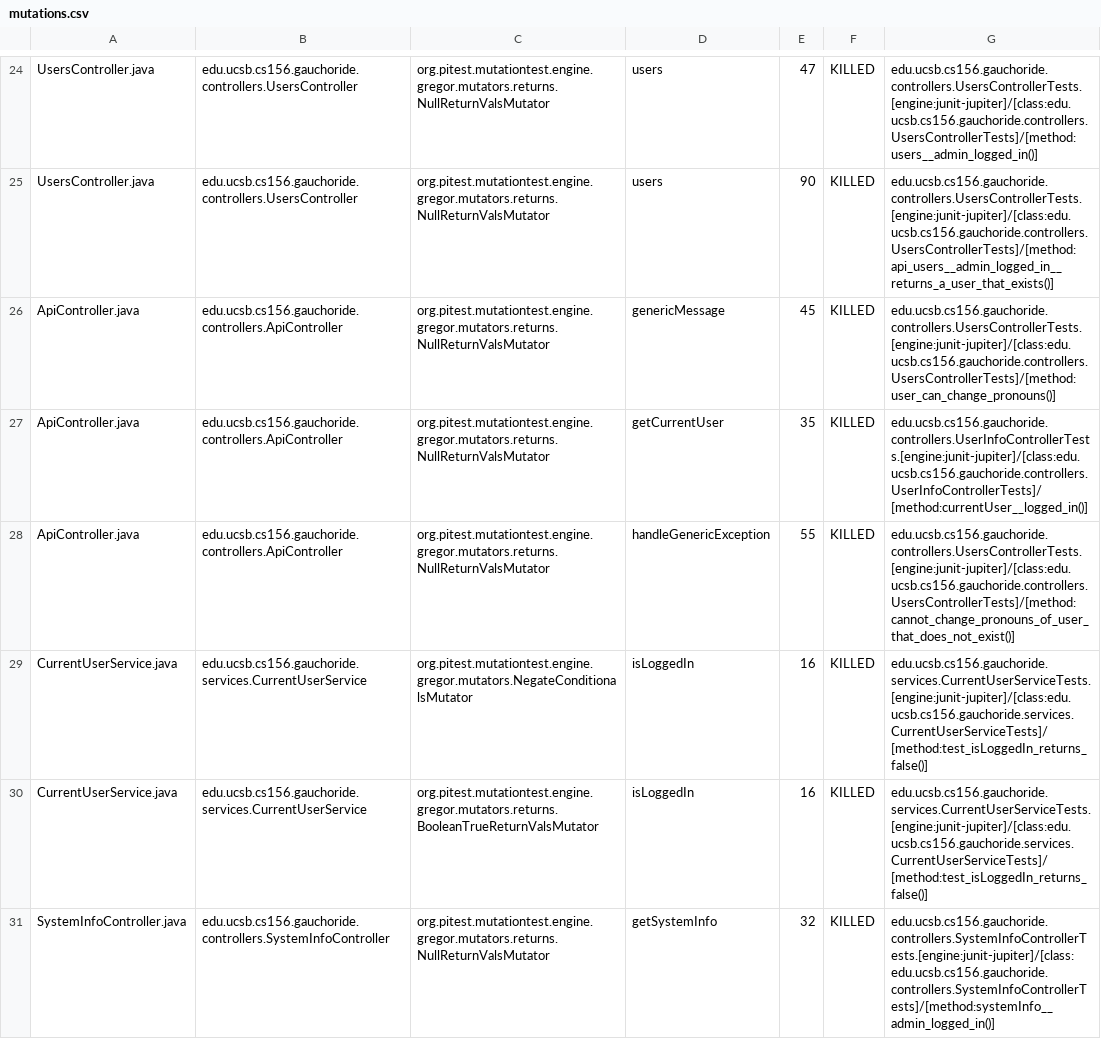
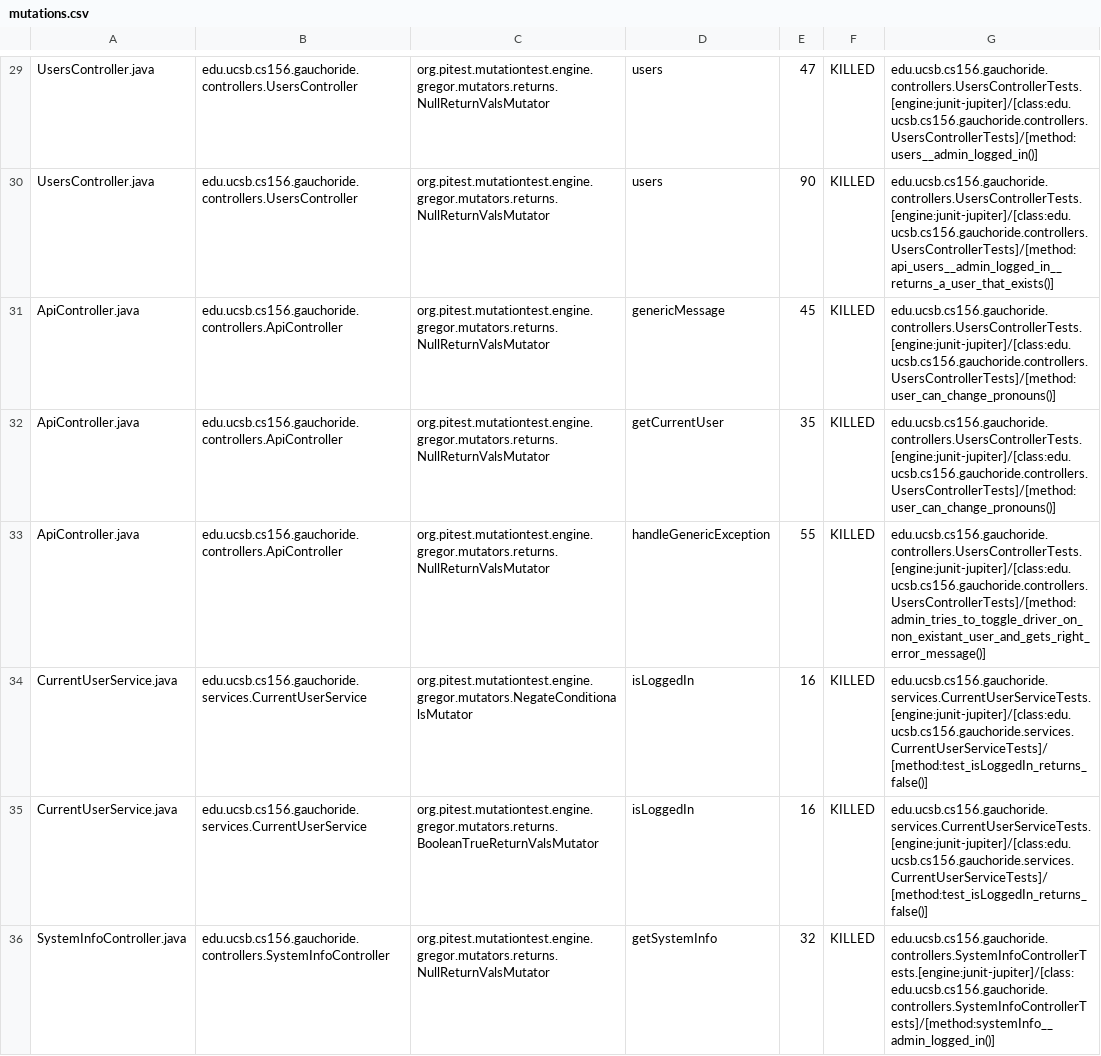
Before and after one commit to ucsb-cs156-s23/proj-gauchoride-s23-5pm-1, a CSV file: prs/38/pitest/mutations.csv, drawn as a sheet; only a part is shown, gaps mark what is left out; the diff covers the shown part only.

Commit message:
Deploying to gh-pages from @ ucsb-cs156-s23/proj-gauchoride-s23-5pm-1@3d71bd721486fb50c3cd46af86e5384cd597c274 🚀

```diff
--- a/prs/38/pitest/mutations.csv
+++ b/prs/38/pitest/mutations.csv
@@ -26,4 +31,4 @@ UsersController.java,edu.ucsb.cs156.gauchoride.controllers.UsersController,org.p
 ApiController.java,edu.ucsb.cs156.gauchoride.controllers.ApiController,org.pitest.mutationtest.engine.gregor.mutators.returns.NullReturnValsMutator,genericMessage,45,KILLED,edu.ucsb.cs156.gauchoride.controllers.UsersControllerTests.[engine:junit-jupiter]/[class:edu.ucsb.cs156.gauchoride.controllers.UsersControllerTests]/[method:user_can_change_pronouns()]
-ApiController.java,edu.ucsb.cs156.gauchoride.controllers.ApiController,org.pitest.mutationtest.engine.gregor.mutators.returns.NullReturnValsMutator,getCurrentUser,35,KILLED,edu.ucsb.cs156.gauchoride.controllers.UserInfoControllerTests.[engine:junit-jupiter]/[class:edu.ucsb.cs156.gauchoride.controllers.UserInfoControllerTests]/[method:currentUser__logged_in()]
-ApiController.java,edu.ucsb.cs156.gauchoride.controllers.ApiController,org.pitest.mutationtest.engine.gregor.mutators.returns.NullReturnValsMutator,handleGenericException,55,KILLED,edu.ucsb.cs156.gauchoride.controllers.UsersControllerTests.[engine:junit-jupiter]/[class:edu.ucsb.cs156.gauchoride.controllers.UsersControllerTests]/[method:cannot_change_pronouns_of_user_that_does_not_exist()]
+ApiController.java,edu.ucsb.cs156.gauchoride.controllers.ApiController,org.pitest.mutationtest.engine.gregor.mutators.returns.NullReturnValsMutator,getCurrentUser,35,KILLED,edu.ucsb.cs156.gauchoride.controllers.UsersControllerTests.[engine:junit-jupiter]/[class:edu.ucsb.cs156.gauchoride.controllers.UsersControllerTests]/[method:user_can_change_pronouns()]
+ApiController.java,edu.ucsb.cs156.gauchoride.controllers.ApiController,org.pitest.mutationtest.engine.gregor.mutators.returns.NullReturnValsMutator,handleGenericException,55,KILLED,edu.ucsb.cs156.gauchoride.controllers.UsersControllerTests.[engine:junit-jupiter]/[class:edu.ucsb.cs156.gauchoride.controllers.UsersControllerTests]/[method:admin_tries_to_toggle_driver_on_non_existant_user_and_gets_right_error_message()]
 CurrentUserService.java,edu.ucsb.cs156.gauchoride.services.CurrentUserService,org.pitest.mutationtest.engine.gregor.mutators.NegateConditionalsMutator,isLoggedIn,16,KILLED,edu.ucsb.cs156.gauchoride.services.CurrentUserServiceTests.[engine:junit-jupiter]/[class:edu.ucsb.cs156.gauchoride.services.CurrentUserServiceTests]/[method:test_isLoggedIn_returns_false()]
```
Also changed, not shown: 6 added rows, 1 removed row and 14 edited cells elsewhere in this file, 11 other files.
